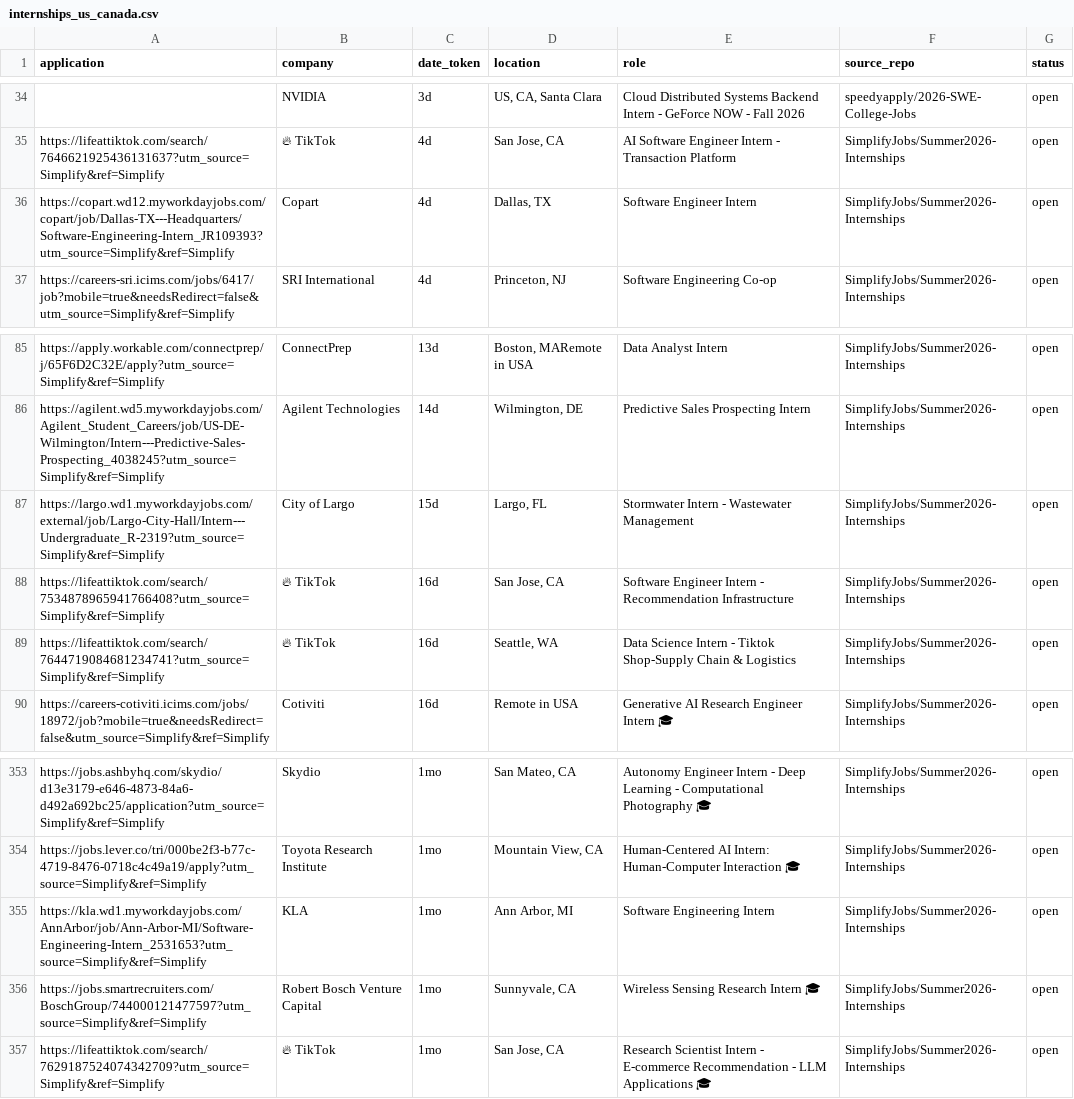
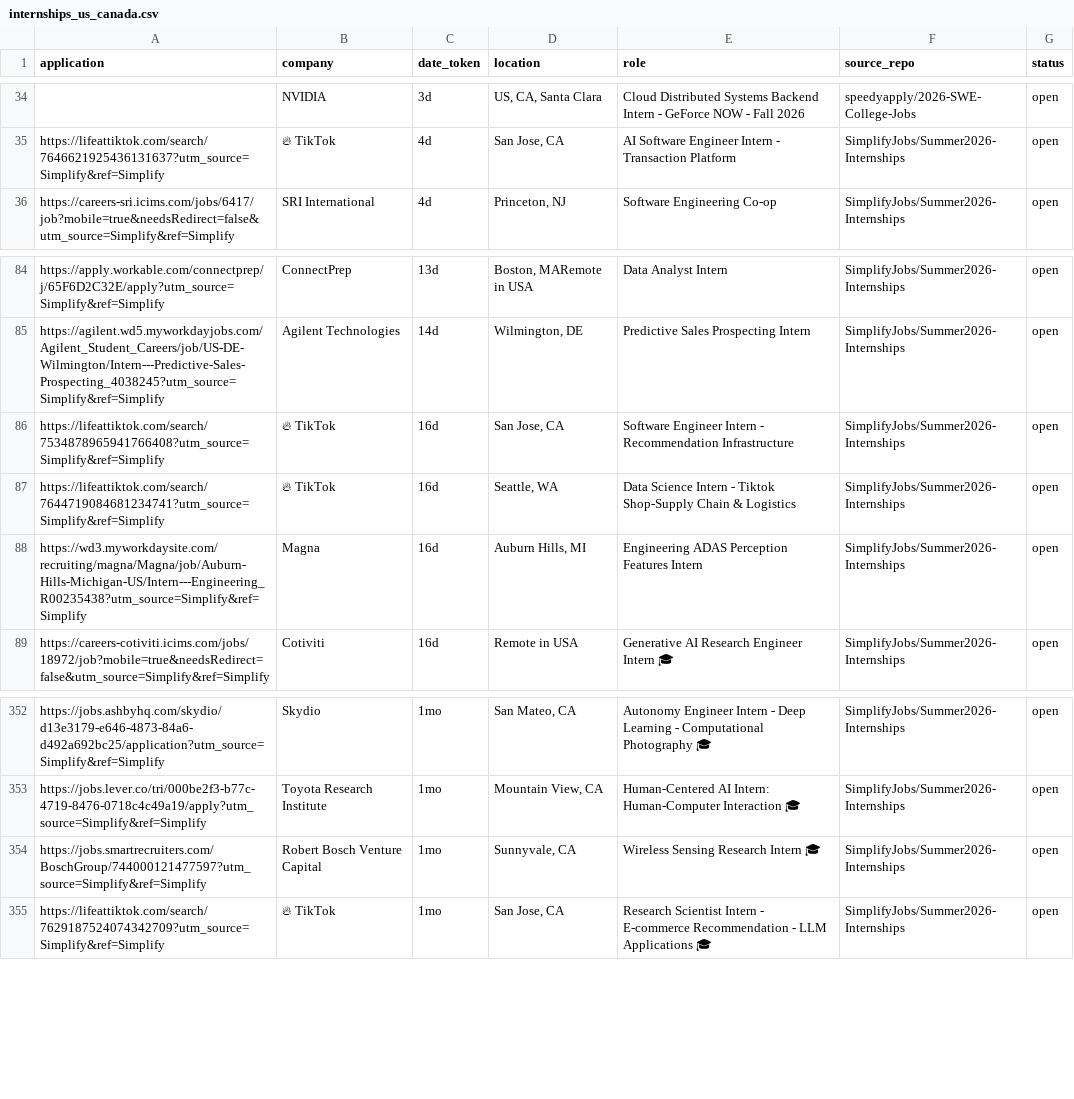
Before and after one commit to vats98754/job-fetcher, a CSV file: internships_us_canada.csv, drawn as a sheet; only a part is shown, gaps mark what is left out; removed rows and columns are numbered as before the commit, all else as after; the diff names each change by its address in the sheet, - before the commit and + after, or states it on an @@ line.

```diff
--- a/internships_us_canada.csv
+++ b/internships_us_canada.csv
-row 36: https://copart.wd12.myworkdayjobs.com/copart/job/Dallas-TX---Headquarters/Software-Engineering-Intern_JR109393?utm_source=Simplify&ref=Simplify | Copart | 4d | Dallas, TX | Software Engineer Intern | SimplifyJobs/Summer2026-Internships | open
-row 87: https://largo.wd1.myworkdayjobs.com/external/job/Largo-City-Hall/Intern---Undergraduate_R-2319?utm_source=Simplify&ref=Simplify | City of Largo | 15d | Largo, FL | Stormwater Intern - Wastewater Management | SimplifyJobs/Summer2026-Internships | open
+row 88: https://wd3.myworkdaysite.com/recruiting/magna/Magna/job/Auburn-Hills-Michigan-US/Intern---Engineering_R00235438?utm_source=Simplify&ref=Simplify | Magna | 16d | Auburn Hills, MI | Engineering ADAS Perception Features Intern | SimplifyJobs/Summer2026-Internships | open
-row 355: https://kla.wd1.myworkdayjobs.com/AnnArbor/job/Ann-Arbor-MI/Software-Engineering-Intern_2531653?utm_source=Simplify&ref=Simplify | KLA | 1mo | Ann Arbor, MI | Software Engineering Intern | SimplifyJobs/Summer2026-Internships | open
```
